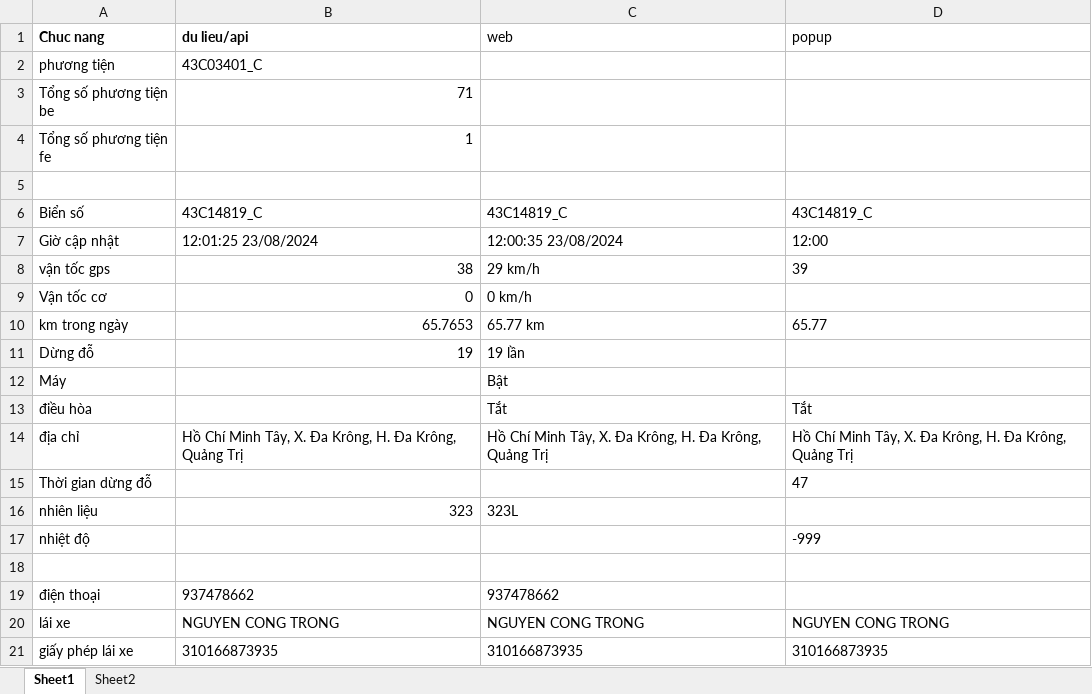
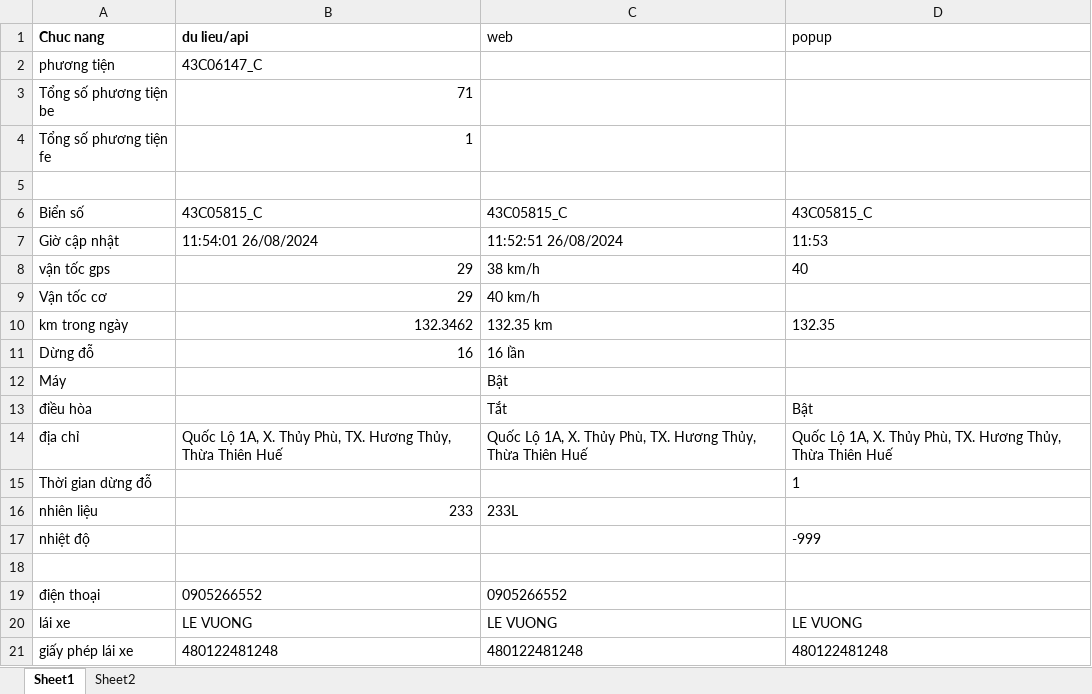
Before and after one commit to truongvck3313/ba_gpsv2, an Excel workbook: bangluudulieu_tamthoi.xlsx, sheet Sheet1, drawn as a sheet; only a part is shown; values as stored, in another font and other column widths than the file's, no borders; the diff covers the shown part only; the diff names each change by its address in the sheet, - before the commit and + after, or states it on an @@ line.

```diff
--- a/bangluudulieu_tamthoi.xlsx (sheet Sheet1)
+++ b/bangluudulieu_tamthoi.xlsx (sheet Sheet1)
-B2 (du lieu/api): 43C03401_C
+B2 (du lieu/api): 43C06147_C
-B6 (du lieu/api): 43C14819_C
+B6 (du lieu/api): 43C05815_C
-C6 (web): 43C14819_C
+C6 (web): 43C05815_C
-D6 (popup): 43C14819_C
+D6 (popup): 43C05815_C
-B7 (du lieu/api): 12:01:25 23/08/2024
+B7 (du lieu/api): 11:54:01 26/08/2024
-C7 (web): 12:00:35 23/08/2024
+C7 (web): 11:52:51 26/08/2024
-D7 (popup): 12:00
+D7 (popup): 11:53
-B8 (du lieu/api): 38
+B8 (du lieu/api): 29
-C8 (web): 29 km/h
+C8 (web): 38 km/h
-D8 (popup): 39
+D8 (popup): 40
-B9 (du lieu/api): 0
+B9 (du lieu/api): 29
-C9 (web): 0 km/h
+C9 (web): 40 km/h
-B10 (du lieu/api): 65.7653
+B10 (du lieu/api): 132.3462
-C10 (web): 65.77 km
+C10 (web): 132.35 km
-D10 (popup): 65.77
+D10 (popup): 132.35
-B11 (du lieu/api): 19
+B11 (du lieu/api): 16
-C11 (web): 19 lần
+C11 (web): 16 lần
-D13 (popup): Tắt
+D13 (popup): Bật
-B14 (du lieu/api): Hồ Chí Minh Tây, X. Đa Krông, H. Đa Krông, Quảng Trị
+B14 (du lieu/api): Quốc Lộ 1A, X. Thủy Phù, TX. Hương Thủy, Thừa Thiên Huế
-C14 (web): Hồ Chí Minh Tây, X. Đa Krông, H. Đa Krông, Quảng Trị
+C14 (web): Quốc Lộ 1A, X. Thủy Phù, TX. Hương Thủy, Thừa Thiên Huế
-D14 (popup): Hồ Chí Minh Tây, X. Đa Krông, H. Đa Krông, Quảng Trị
+D14 (popup): Quốc Lộ 1A, X. Thủy Phù, TX. Hương Thủy, Thừa Thiên Huế
-D15 (popup): 47
+D15 (popup): 1
-B16 (du lieu/api): 323
+B16 (du lieu/api): 233
-C16 (web): 323L
+C16 (web): 233L
-B19 (du lieu/api): 937478662
+B19 (du lieu/api): 0905266552
-C19 (web): 937478662
+C19 (web): 0905266552
-B20 (du lieu/api): NGUYEN CONG TRONG
+B20 (du lieu/api): LE VUONG
-C20 (web): NGUYEN CONG TRONG
+C20 (web): LE VUONG
-D20 (popup): NGUYEN CONG TRONG
+D20 (popup): LE VUONG
-B21 (du lieu/api): 310166873935
+B21 (du lieu/api): 480122481248
-C21 (web): 310166873935
+C21 (web): 480122481248
-D21 (popup): 310166873935
+D21 (popup): 480122481248
```
Also changed, not shown: 23 edited cells elsewhere in this sheet, GPS_ChecklistForAutoTest.xlsx, 8 other files.
